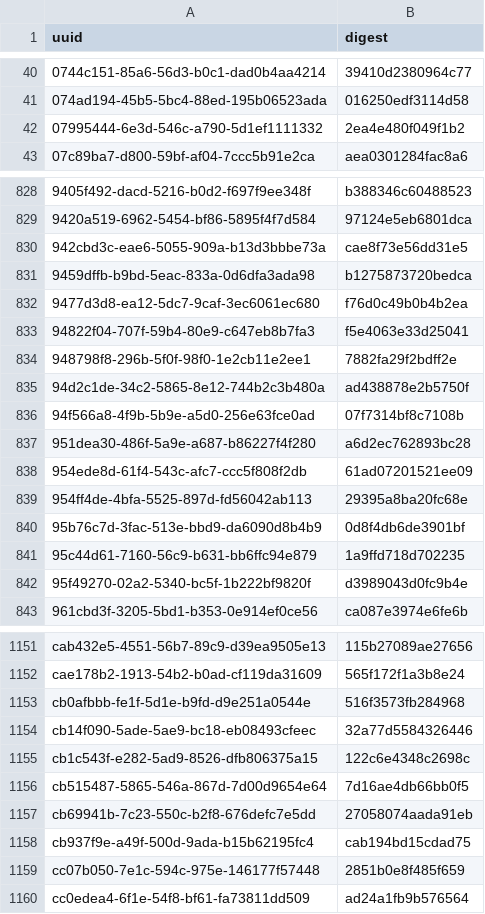
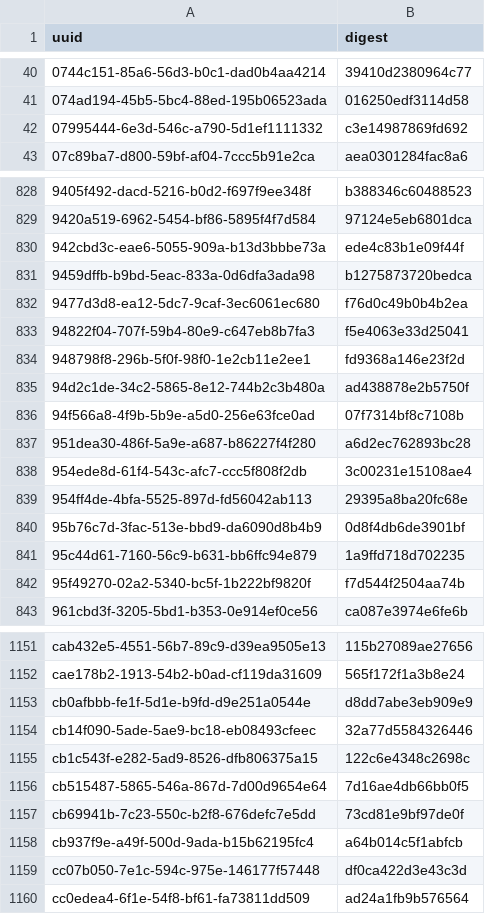
Before and after one commit to meSingh/polinrider-scanner, a CSV file: posthog/sent.csv, drawn as a sheet; only a part is shown, gaps mark what is left out; the diff covers the shown part only.

```diff
--- a/posthog/sent.csv
+++ b/posthog/sent.csv
@@ -41,3 +41,3 @@ uuid,digest
 074ad194-45b5-5bc4-88ed-195b06523ada,016250edf3114d58
-07995444-6e3d-546c-a790-5d1ef1111332,2ea4e480f049f1b2
+07995444-6e3d-546c-a790-5d1ef1111332,c3e14987869fd692
 07c89ba7-d800-59bf-af04-7ccc5b91e2ca,aea0301284fac8a6
@@ -829,3 +829,3 @@ uuid,digest
 9420a519-6962-5454-bf86-5895f4f7d584,97124e5eb6801dca
-942cbd3c-eae6-5055-909a-b13d3bbbe73a,cae8f73e56dd31e5
+942cbd3c-eae6-5055-909a-b13d3bbbe73a,ede4c83b1e09f44f
 9459dffb-b9bd-5eac-833a-0d6dfa3ada98,b1275873720bedca
@@ -833,3 +833,3 @@ uuid,digest
 94822f04-707f-59b4-80e9-c647eb8b7fa3,f5e4063e33d25041
-948798f8-296b-5f0f-98f0-1e2cb11e2ee1,7882fa29f2bdff2e
+948798f8-296b-5f0f-98f0-1e2cb11e2ee1,fd9368a146e23f2d
 94d2c1de-34c2-5865-8e12-744b2c3b480a,ad438878e2b5750f
@@ -837,3 +837,3 @@ uuid,digest
 951dea30-486f-5a9e-a687-b86227f4f280,a6d2ec762893bc28
-954ede8d-61f4-543c-afc7-ccc5f808f2db,61ad07201521ee09
+954ede8d-61f4-543c-afc7-ccc5f808f2db,3c00231e15108ae4
 954ff4de-4bfa-5525-897d-fd56042ab113,29395a8ba20fc68e
@@ -841,3 +841,3 @@ uuid,digest
 95c44d61-7160-56c9-b631-bb6ffc94e879,1a9ffd718d702235
-95f49270-02a2-5340-bc5f-1b222bf9820f,d3989043d0fc9b4e
+95f49270-02a2-5340-bc5f-1b222bf9820f,f7d544f2504aa74b
 961cbd3f-3205-5bd1-b353-0e914ef0ce56,ca087e3974e6fe6b
@@ -1152,3 +1152,3 @@ cab432e5-4551-56b7-89c9-d39ea9505e13,115b27089ae27656
 cae178b2-1913-54b2-b0ad-cf119da31609,565f172f1a3b8e24
-cb0afbbb-fe1f-5d1e-b9fd-d9e251a0544e,516f3573fb284968
+cb0afbbb-fe1f-5d1e-b9fd-d9e251a0544e,d8dd7abe3eb909e9
 cb14f090-5ade-5ae9-bc18-eb08493cfeec,32a77d5584326446
@@ -1156,5 +1156,5 @@ cb1c543f-e282-5ad9-8526-dfb806375a15,122c6e4348c2698c
 cb515487-5865-546a-867d-7d00d9654e64,7d16ae4db66bb0f5
-cb69941b-7c23-550c-b2f8-676defc7e5dd,27058074aada91eb
-cb937f9e-a49f-500d-9ada-b15b62195fc4,cab194bd15cdad75
-cc07b050-7e1c-594c-975e-146177f57448,2851b0e8f485f659
+cb69941b-7c23-550c-b2f8-676defc7e5dd,73cd81e9bf97de0f
+cb937f9e-a49f-500d-9ada-b15b62195fc4,a64b014c5f1abfcb
+cc07b050-7e1c-594c-975e-146177f57448,df0ca422d3e43c3d
 cc0edea4-6f1e-54f8-bf61-fa73811dd509,ad24a1fb9b576564
```
Also changed, not shown: 110 edited cells elsewhere in this file.
